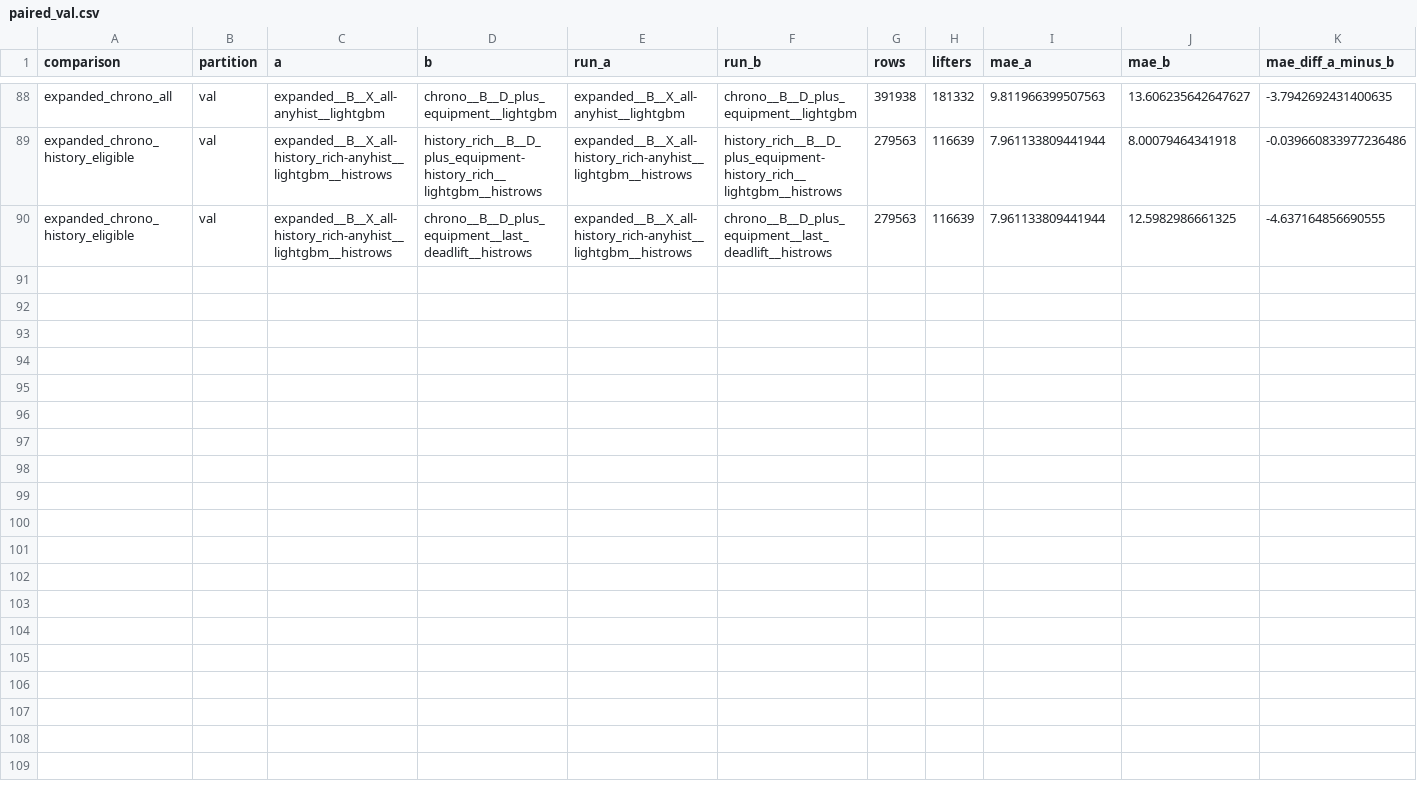
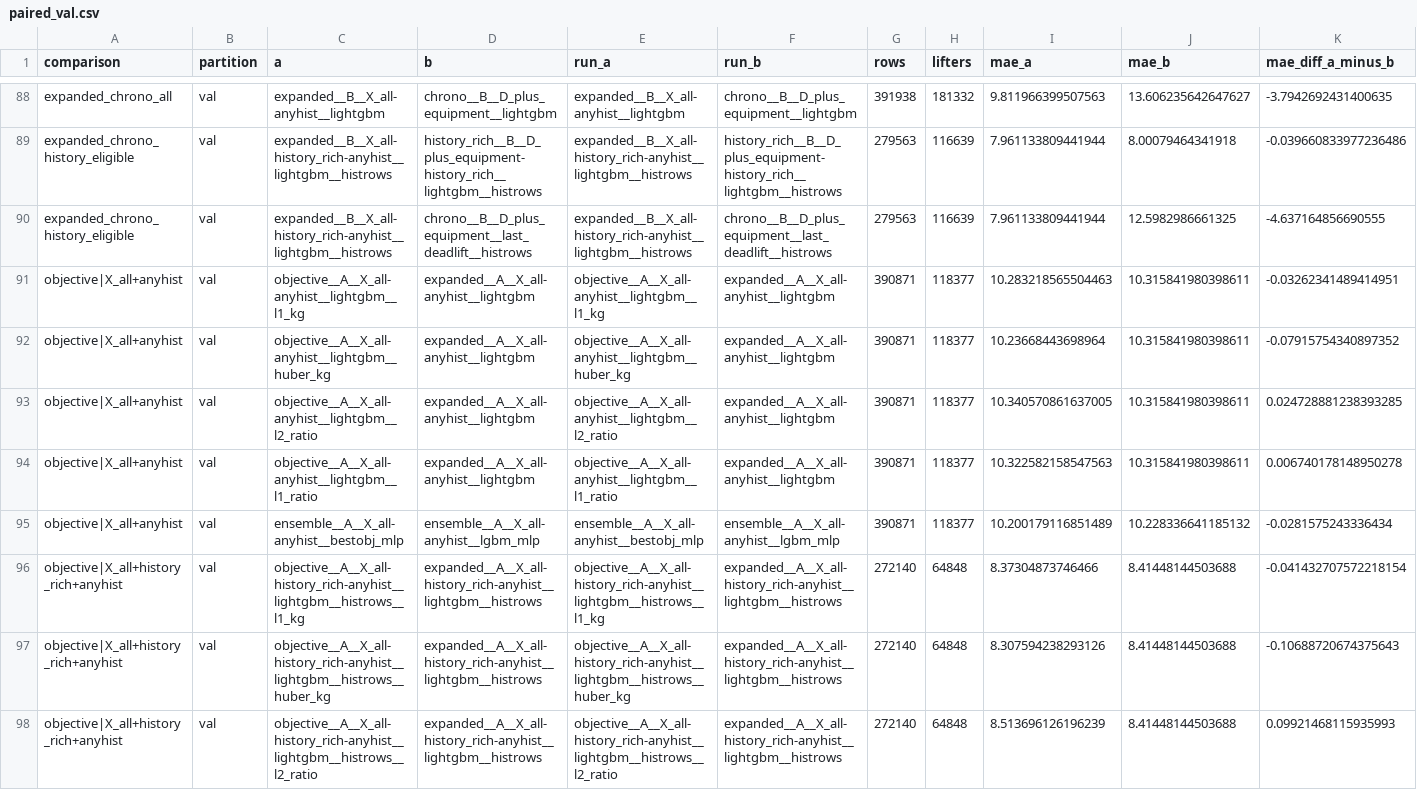
Before and after one commit to dakpasala/CSC-5887, a CSV file: reports/full/paired_val.csv, drawn as a sheet; only a part is shown, gaps mark what is left out; rows hold the shown columns only; the diff covers the shown part only; the diff names each change by its address in the sheet, - before the commit and + after, or states it on an @@ line.

```diff
--- a/reports/full/paired_val.csv
+++ b/reports/full/paired_val.csv
+row 91: objective|X_all+anyhist | val | objective__A__X_all-anyhist__lightgbm__l1_kg | expanded__A__X_all-anyhist__lightgbm | objective__A__X_all-anyhist__lightgbm__l1_kg | expanded__A__X_all-anyhist__lightgbm | 390871 | 118377 | 10.283218565504463 | 10.315841980398611 | -0.03262341489414951
+row 92: objective|X_all+anyhist | val | objective__A__X_all-anyhist__lightgbm__huber_kg | expanded__A__X_all-anyhist__lightgbm | objective__A__X_all-anyhist__lightgbm__huber_kg | expanded__A__X_all-anyhist__lightgbm | 390871 | 118377 | 10.23668443698964 | 10.315841980398611 | -0.07915754340897352
+row 93: objective|X_all+anyhist | val | objective__A__X_all-anyhist__lightgbm__l2_ratio | expanded__A__X_all-anyhist__lightgbm | objective__A__X_all-anyhist__lightgbm__l2_ratio | expanded__A__X_all-anyhist__lightgbm | 390871 | 118377 | 10.340570861637005 | 10.315841980398611 | 0.024728881238393285
+row 94: objective|X_all+anyhist | val | objective__A__X_all-anyhist__lightgbm__l1_ratio | expanded__A__X_all-anyhist__lightgbm | objective__A__X_all-anyhist__lightgbm__l1_ratio | expanded__A__X_all-anyhist__lightgbm | 390871 | 118377 | 10.322582158547563 | 10.315841980398611 | 0.006740178148950278
+row 95: objective|X_all+anyhist | val | ensemble__A__X_all-anyhist__bestobj_mlp | ensemble__A__X_all-anyhist__lgbm_mlp | ensemble__A__X_all-anyhist__bestobj_mlp | ensemble__A__X_all-anyhist__lgbm_mlp | 390871 | 118377 | 10.200179116851489 | 10.228336641185132 | -0.0281575243336434
+row 96: objective|X_all+history_rich+anyhist | val | objective__A__X_all-history_rich-anyhist__lightgbm__histrows__l1_kg | expanded__A__X_all-history_rich-anyhist__lightgbm__histrows | objective__A__X_all-history_rich-anyhist__lightgbm__histrows__l1_kg | expanded__A__X_all-history_rich-anyhist__lightgbm__histrows | 272140 | 64848 | 8.37304873746466 | 8.41448144503688 | -0.041432707572218154
+row 97: objective|X_all+history_rich+anyhist | val | objective__A__X_all-history_rich-anyhist__lightgbm__histrows__huber_kg | expanded__A__X_all-history_rich-anyhist__lightgbm__histrows | objective__A__X_all-history_rich-anyhist__lightgbm__histrows__huber_kg | expanded__A__X_all-history_rich-anyhist__lightgbm__histrows | 272140 | 64848 | 8.307594238293126 | 8.41448144503688 | -0.10688720674375643
+row 98: objective|X_all+history_rich+anyhist | val | objective__A__X_all-history_rich-anyhist__lightgbm__histrows__l2_ratio | expanded__A__X_all-history_rich-anyhist__lightgbm__histrows | objective__A__X_all-history_rich-anyhist__lightgbm__histrows__l2_ratio | expanded__A__X_all-history_rich-anyhist__lightgbm__histrows | 272140 | 64848 | 8.513696126196239 | 8.41448144503688 | 0.09921468115935993
```
Also changed, not shown: 7 added rows elsewhere in this file, reports/full/paired_test.csv, 6 other files.
